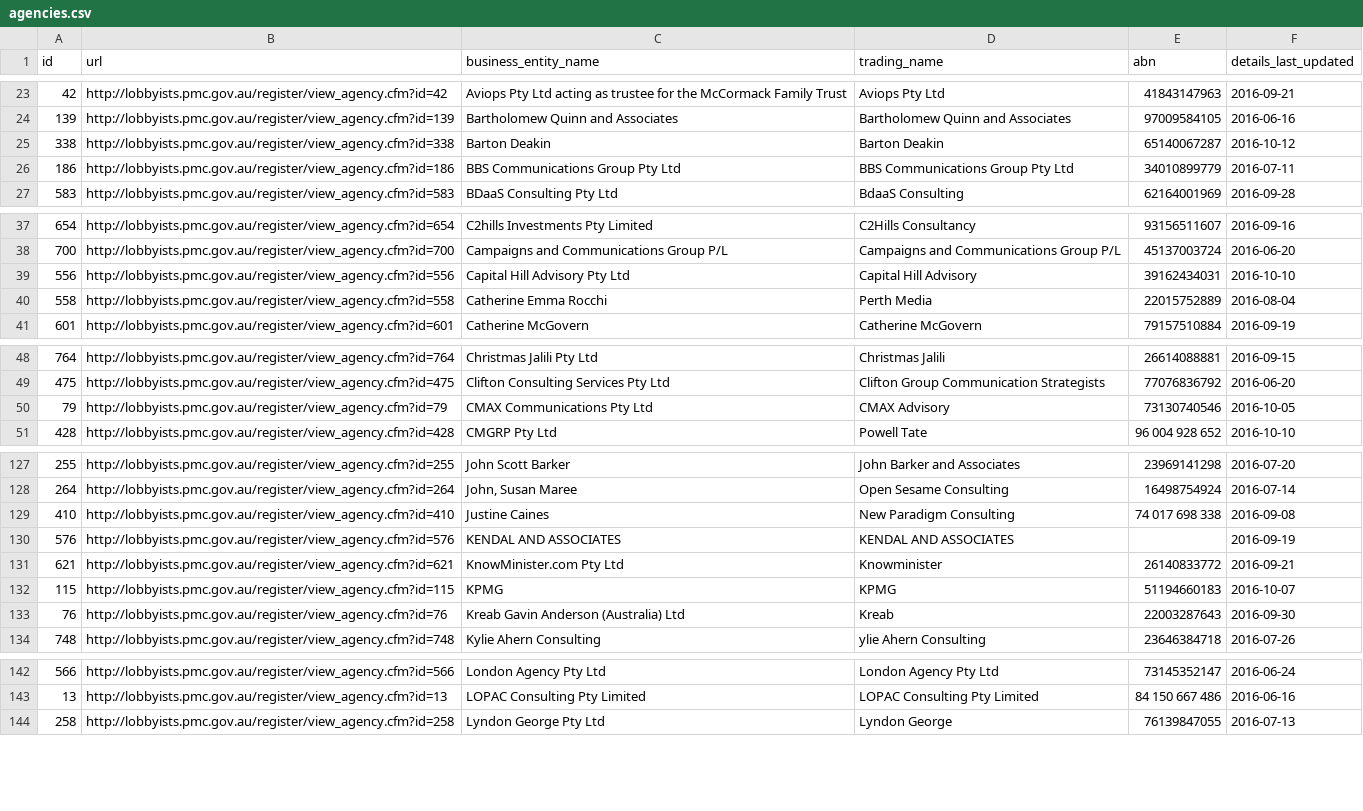
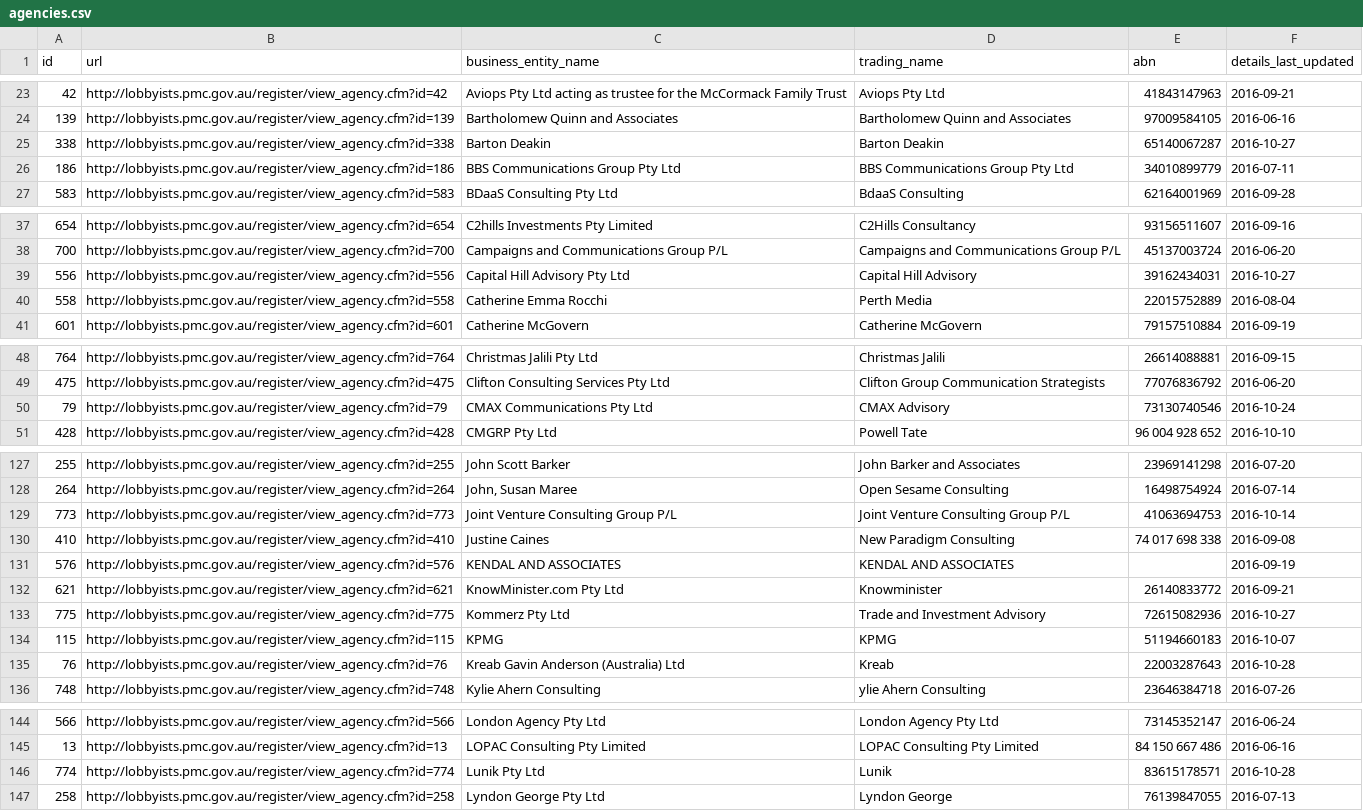
Before and after one commit to henare/australian_government_lobbyists_register, a CSV file: agencies.csv, drawn as a sheet; only a part is shown, gaps mark what is left out; the diff covers the shown part only.

```diff
--- a/agencies.csv
+++ b/agencies.csv
@@ -24,3 +24,3 @@ id,url,business_entity_name,trading_name,abn,details_last_updated
 139,http://lobbyists.pmc.gov.au/register/view_agency.cfm?id=139,Bartholomew Quinn and Associates,Bartholomew Quinn and Associates,97009584105,2016-06-16
-338,http://lobbyists.pmc.gov.au/register/view_agency.cfm?id=338,Barton Deakin ,Barton Deakin,65140067287,2016-10-12
+338,http://lobbyists.pmc.gov.au/register/view_agency.cfm?id=338,Barton Deakin ,Barton Deakin,65140067287,2016-10-27
 186,http://lobbyists.pmc.gov.au/register/view_agency.cfm?id=186,BBS Communications Group Pty Ltd,BBS Communications Group Pty Ltd,34010899779,2016-07-11
@@ -38,3 +38,3 @@ id,url,business_entity_name,trading_name,abn,details_last_updated
 700,http://lobbyists.pmc.gov.au/register/view_agency.cfm?id=700,Campaigns and Communications Group P/L,Campaigns and Communications Group P/L,45137003724,2016-06-20
-556,http://lobbyists.pmc.gov.au/register/view_agency.cfm?id=556,Capital Hill Advisory Pty Ltd,Capital Hill Advisory,39162434031,2016-10-10
+556,http://lobbyists.pmc.gov.au/register/view_agency.cfm?id=556,Capital Hill Advisory Pty Ltd,Capital Hill Advisory,39162434031,2016-10-27
 558,http://lobbyists.pmc.gov.au/register/view_agency.cfm?id=558,Catherine Emma Rocchi,Perth Media,22015752889,2016-08-04
@@ -49,3 +49,3 @@ id,url,business_entity_name,trading_name,abn,details_last_updated
 475,http://lobbyists.pmc.gov.au/register/view_agency.cfm?id=475,Clifton Consulting Services Pty Ltd,Clifton Group Communication Strategists,77076836792,2016-06-20
-79,http://lobbyists.pmc.gov.au/register/view_agency.cfm?id=79,CMAX Communications Pty Ltd,CMAX Advisory,73130740546,2016-10-05
+79,http://lobbyists.pmc.gov.au/register/view_agency.cfm?id=79,CMAX Communications Pty Ltd,CMAX Advisory,73130740546,2016-10-24
 428,http://lobbyists.pmc.gov.au/register/view_agency.cfm?id=428,CMGRP Pty Ltd,Powell Tate ,96 004 928 652,2016-10-10
@@ -128,2 +128,3 @@ id,url,business_entity_name,trading_name,abn,details_last_updated
 264,http://lobbyists.pmc.gov.au/register/view_agency.cfm?id=264,"John, Susan Maree",Open Sesame Consulting,16498754924,2016-07-14
+773,http://lobbyists.pmc.gov.au/register/view_agency.cfm?id=773,Joint Venture Consulting Group P/L,Joint Venture Consulting Group P/L,41063694753,2016-10-14
 410,http://lobbyists.pmc.gov.au/register/view_agency.cfm?id=410,Justine Caines,New Paradigm Consulting,74 017 698 338,2016-09-08
@@ -131,4 +132,5 @@ id,url,business_entity_name,trading_name,abn,details_last_updated
 621,http://lobbyists.pmc.gov.au/register/view_agency.cfm?id=621,KnowMinister.com Pty Ltd,Knowminister,26140833772,2016-09-21
+775,http://lobbyists.pmc.gov.au/register/view_agency.cfm?id=775,Kommerz Pty Ltd,Trade and Investment Advisory,72615082936,2016-10-27
 115,http://lobbyists.pmc.gov.au/register/view_agency.cfm?id=115,KPMG,KPMG,51194660183,2016-10-07
-76,http://lobbyists.pmc.gov.au/register/view_agency.cfm?id=76,Kreab Gavin Anderson (Australia) Ltd,Kreab,22003287643,2016-09-30
+76,http://lobbyists.pmc.gov.au/register/view_agency.cfm?id=76,Kreab Gavin Anderson (Australia) Ltd,Kreab,22003287643,2016-10-28
 748,http://lobbyists.pmc.gov.au/register/view_agency.cfm?id=748,Kylie Ahern Consulting,ylie Ahern Consulting,23646384718,2016-07-26
@@ -143,2 +145,3 @@ id,url,business_entity_name,trading_name,abn,details_last_updated
 13,http://lobbyists.pmc.gov.au/register/view_agency.cfm?id=13,LOPAC Consulting Pty Limited,LOPAC Consulting Pty Limited,84 150 667 486 ,2016-06-16
+774,http://lobbyists.pmc.gov.au/register/view_agency.cfm?id=774,Lunik Pty Ltd,Lunik,83615178571,2016-10-28
 258,http://lobbyists.pmc.gov.au/register/view_agency.cfm?id=258,Lyndon George Pty Ltd,Lyndon George,76139847055,2016-07-13
```
Also changed, not shown: 4 edited cells elsewhere in this file, clients.csv, lobbyists.csv, 1 other file.
